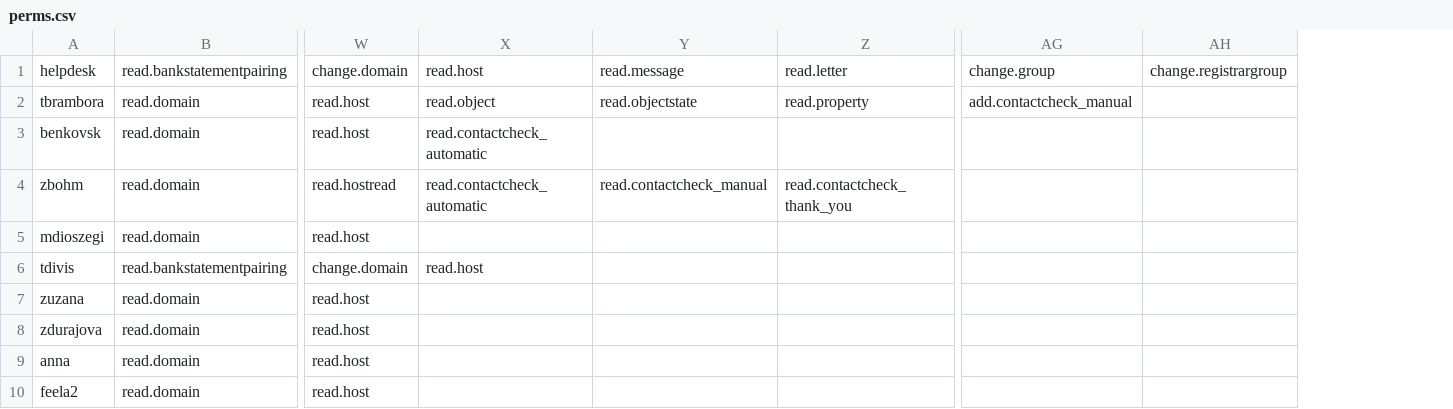
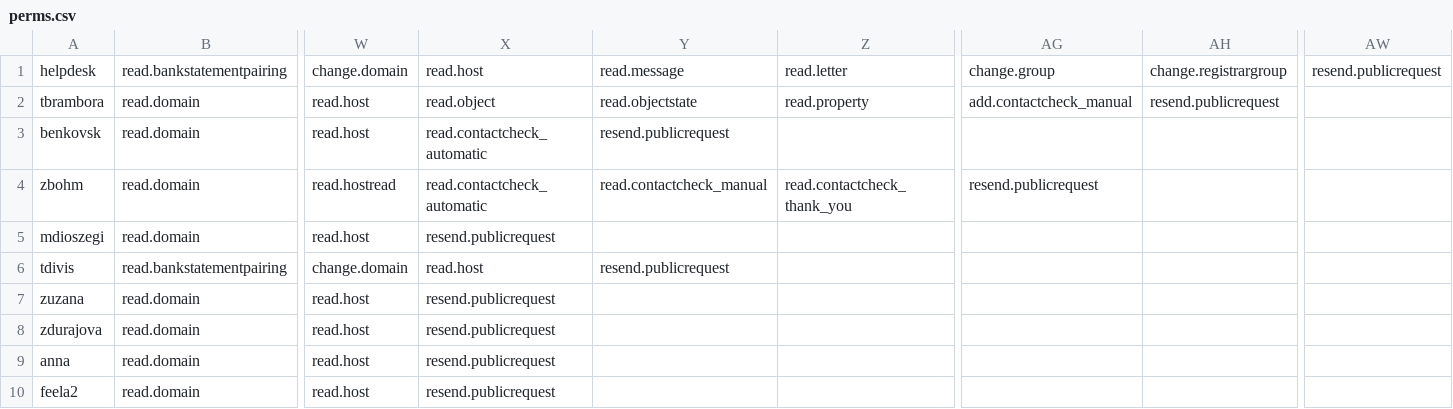
Before and after one commit to CZ-NIC/fred-webadmin, a CSV file: perms.csv, drawn as a sheet; only a part is shown, gaps mark what is left out; removed rows and columns are numbered as before the commit, all else as after; the diff names each change by its address in the sheet, - before the commit and + after, or states it on an @@ line.

Commit message:
Ticket #12459 - added permission resend.publicrequest for resend pin2 and pin3

```diff
--- a/perms.csv
+++ b/perms.csv
-column X, rows 1-6: read.host | read.object | read.contactcheck_automatic | read.contactcheck_automatic |  | read.host
+column X, rows 1-10: read.host | read.object | read.contactcheck_automatic | read.contactcheck_automatic | resend.publicrequest | read.host | resend.publicrequest | resend.publicrequest | resend.publicrequest | resend.publicrequest
+column AW, row 1: resend.publicrequest
-AH2: (empty)
+AH2: resend.publicrequest
-Y3: (empty)
+Y3: resend.publicrequest
-AG4: (empty)
+AG4: resend.publicrequest
-Y6: (empty)
+Y6: resend.publicrequest
```
Also changed, not shown: example-perms.csv, 1 other file.
